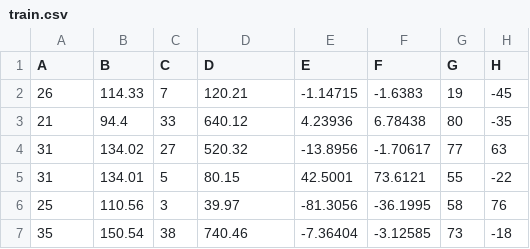
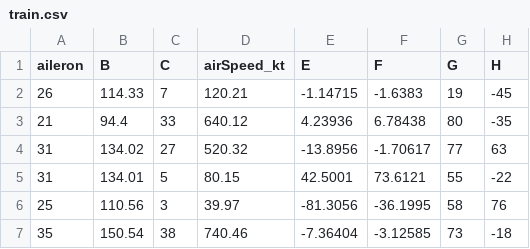
Before and after one commit to PTM2-flight-simulator-team/-FlightSimulatorSystem, a CSV file: Frontend/src/main/java/Model/ModelTools/train.csv, drawn as a sheet; only a part is shown.

```diff
--- a/Frontend/src/main/java/Model/ModelTools/train.csv
+++ b/Frontend/src/main/java/Model/ModelTools/train.csv
@@ -1,2 +1,2 @@
-A,B,C,D,E,F,G,H
+aileron,B,C,airSpeed_kt,E,F,G,H
 26,114.33,7,120.21,-1.14715,-1.6383,19,-45
```
Also changed, not shown: Frontend/src/main/java/Model/ModelTools/test.csv, 6 other files.
